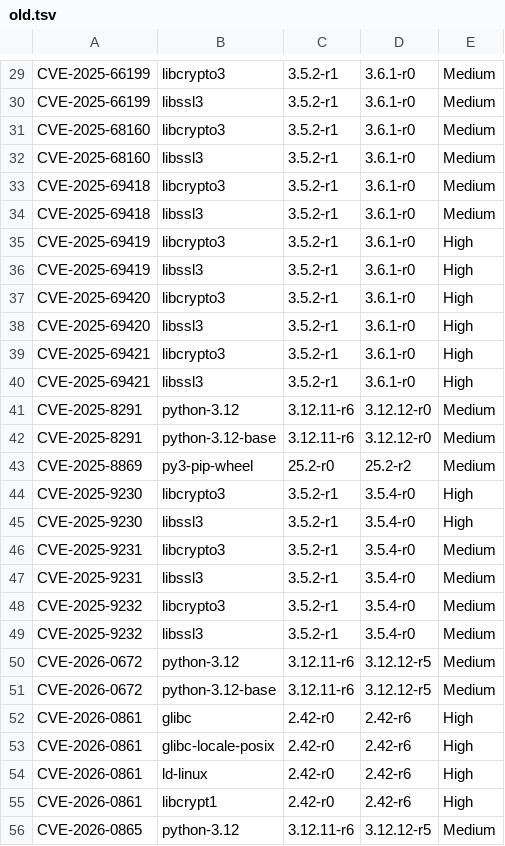
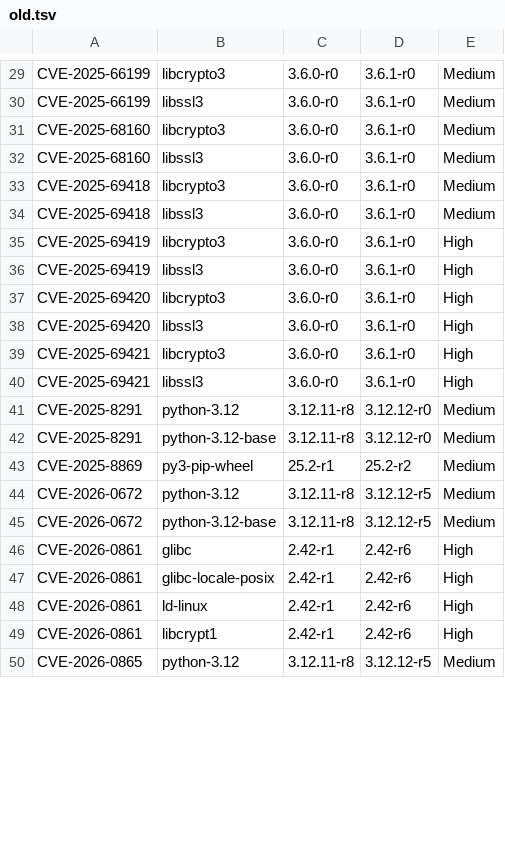
Before and after one commit to chainguard-demo/auto-deploy-demo, a TSV file: old.tsv, drawn as a sheet; only a part is shown, gaps mark what is left out; removed rows and columns are numbered as before the commit, all else as after; the diff covers the shown part only; the diff names each change by its address in the sheet, - before the commit and + after, or states it on an @@ line.

```diff
--- a/old.tsv
+++ b/old.tsv
-C29:C40: 3.5.2-r1
+C29:C40: 3.6.0-r0
-C41:C42: 3.12.11-r6
+C41:C42: 3.12.11-r8
-C43: 25.2-r0
+C43: 25.2-r1
-row 44: CVE-2025-9230 | libcrypto3 | 3.5.2-r1 | 3.5.4-r0 | High
-row 45: CVE-2025-9230 | libssl3 | 3.5.2-r1 | 3.5.4-r0 | High
-row 46: CVE-2025-9231 | libcrypto3 | 3.5.2-r1 | 3.5.4-r0 | Medium
-row 47: CVE-2025-9231 | libssl3 | 3.5.2-r1 | 3.5.4-r0 | Medium
-row 48: CVE-2025-9232 | libcrypto3 | 3.5.2-r1 | 3.5.4-r0 | Medium
-row 49: CVE-2025-9232 | libssl3 | 3.5.2-r1 | 3.5.4-r0 | Medium
-C44:C45: 3.12.11-r6
+C44:C45: 3.12.11-r8
-C46:C49: 2.42-r0
+C46:C49: 2.42-r1
-C50: 3.12.11-r6
+C50: 3.12.11-r8
```
Also changed, not shown: 4 removed rows and 97 edited cells elsewhere in this file, removed.tsv, 6 other files.
